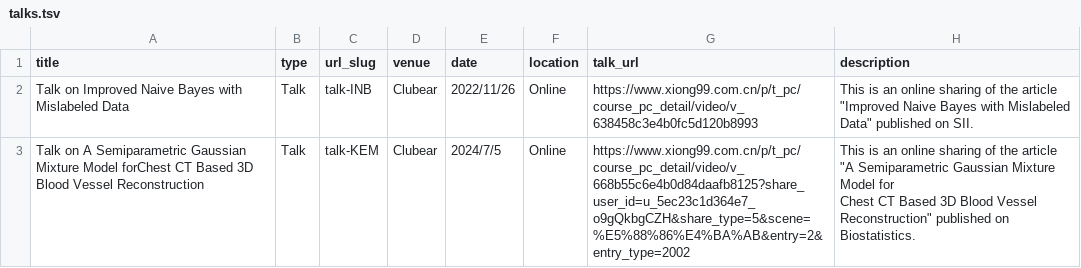
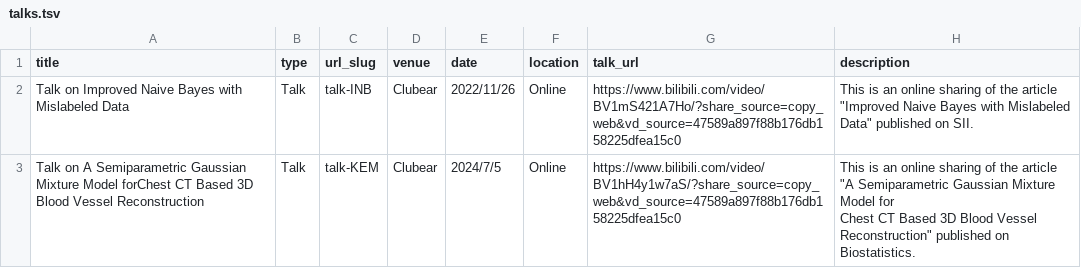
Before and after one commit to Helenology/helenology.github.io, a TSV file: markdown_generator/talks.tsv, drawn as a sheet; the diff names each change by its address in the sheet, - before the commit and + after, or states it on an @@ line.

Commit message:
update talks

```diff
--- a/markdown_generator/talks.tsv
+++ b/markdown_generator/talks.tsv
-G2 (talk_url): https://www.xiong99.com.cn/p/t_pc/course_pc_detail/video/v_638458c3e4b0fc5d120b8993
+G2 (talk_url): https://www.bilibili.com/video/BV1mS421A7Ho/?share_source=copy_web&vd_source=47589a897f88b176db158225dfea15c0
-G3 (talk_url): https://www.xiong99.com.cn/p/t_pc/course_pc_detail/video/v_668b55c6e4b0d84daafb8125?share_user_id=u_5ec23c1d364e7_o9gQkbgCZH&share_type=5&scene=%E5%88%86%E4%BA%AB&entry=2&entry_type=2002
+G3 (talk_url): https://www.bilibili.com/video/BV1hH4y1w7aS/?share_source=copy_web&vd_source=47589a897f88b176db158225dfea15c0
```
Also changed, not shown: 3 other files.
